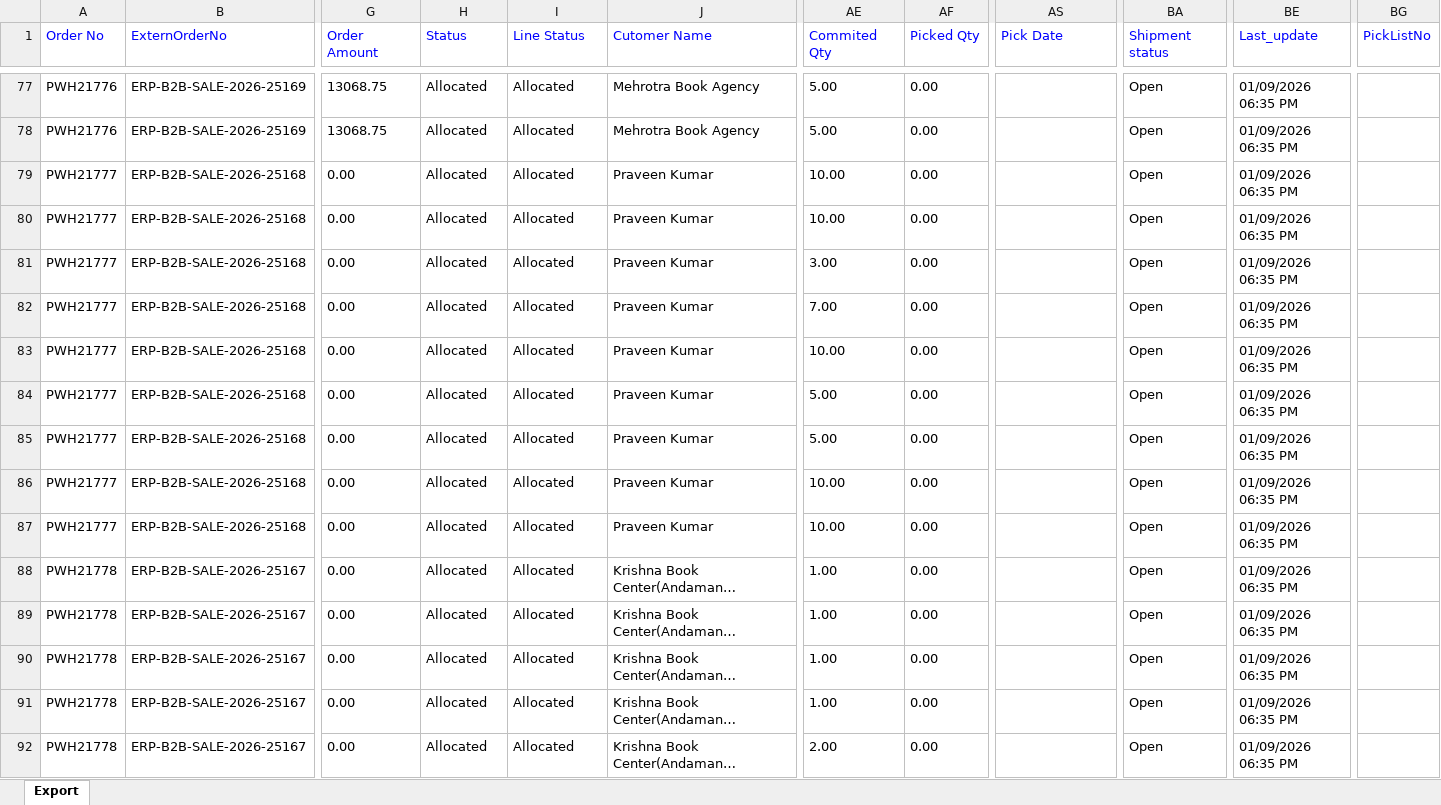
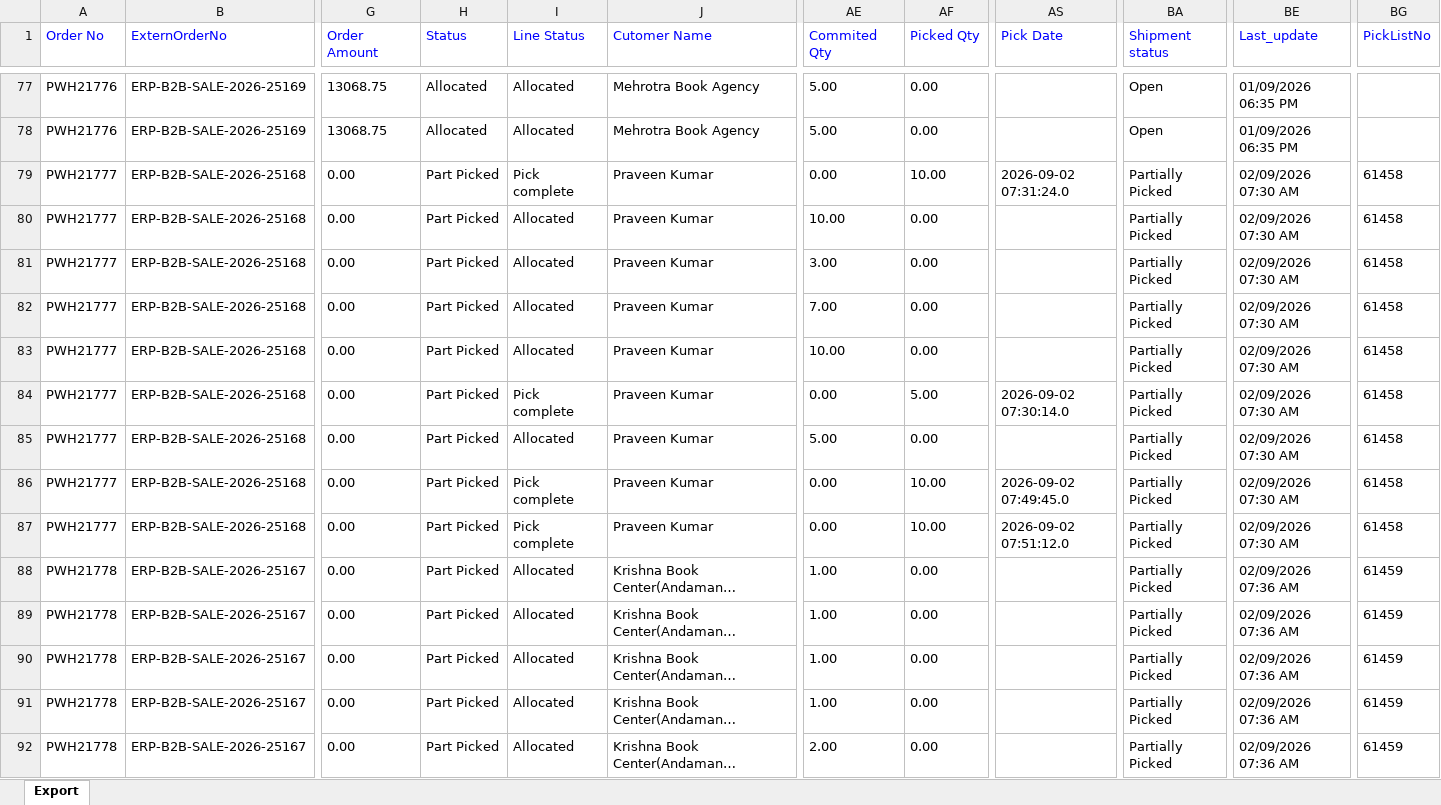
Before and after one commit to Kamal2-Pal/Kamal-pal-Dashboard, an Excel workbook: data.xlsx, sheet Export, drawn as a sheet; only a part is shown, gaps mark what is left out; long unchanged cells end in …; values as stored, in another font and other column widths than the file's, no borders; the diff covers the shown part only; the diff names each change by its address in the sheet, - before the commit and + after, or states it on an @@ line.

Commit message:
Auto-update Vinculum data (Current Month): data.xlsx

```diff
--- a/data.xlsx (sheet Export)
+++ b/data.xlsx (sheet Export)
-H79:H92 (Status): Allocated
+H79:H92 (Status): Part Picked
-I79 (Line Status): Allocated
+I79 (Line Status): Pick complete
-AE79 (Commited Qty): 10.00
+AE79 (Commited Qty): 0.00
-AF79 (Picked Qty): 0.00
+AF79 (Picked Qty): 10.00
-AS79 (Pick Date): (empty)
+AS79 (Pick Date): 2026-09-02 07:31:24.0
-BA79:BA92 (Shipment status): Open
+BA79:BA92 (Shipment status): Partially Picked
-BE79:BE87 (Last_update): 01/09/2026 06:35 PM
+BE79:BE87 (Last_update): 02/09/2026 07:30 AM
-BG79:BG87 (PickListNo): (empty)
+BG79:BG87 (PickListNo): 61458
-I84 (Line Status): Allocated
+I84 (Line Status): Pick complete
-AE84 (Commited Qty): 5.00
+AE84 (Commited Qty): 0.00
-AF84 (Picked Qty): 0.00
+AF84 (Picked Qty): 5.00
-AS84 (Pick Date): (empty)
+AS84 (Pick Date): 2026-09-02 07:30:14.0
-I86:I87 (Line Status): Allocated
+I86:I87 (Line Status): Pick complete
-AE86:AE87 (Commited Qty): 10.00
+AE86:AE87 (Commited Qty): 0.00
-AF86:AF87 (Picked Qty): 0.00
+AF86:AF87 (Picked Qty): 10.00
-AS86 (Pick Date): (empty)
+AS86 (Pick Date): 2026-09-02 07:49:45.0
-AS87 (Pick Date): (empty)
+AS87 (Pick Date): 2026-09-02 07:51:12.0
-BE88:BE92 (Last_update): 01/09/2026 06:35 PM
+BE88:BE92 (Last_update): 02/09/2026 07:36 AM
-BG88:BG92 (PickListNo): (empty)
+BG88:BG92 (PickListNo): 61459
```
Also changed, not shown: 1522 edited cells elsewhere in this sheet.
